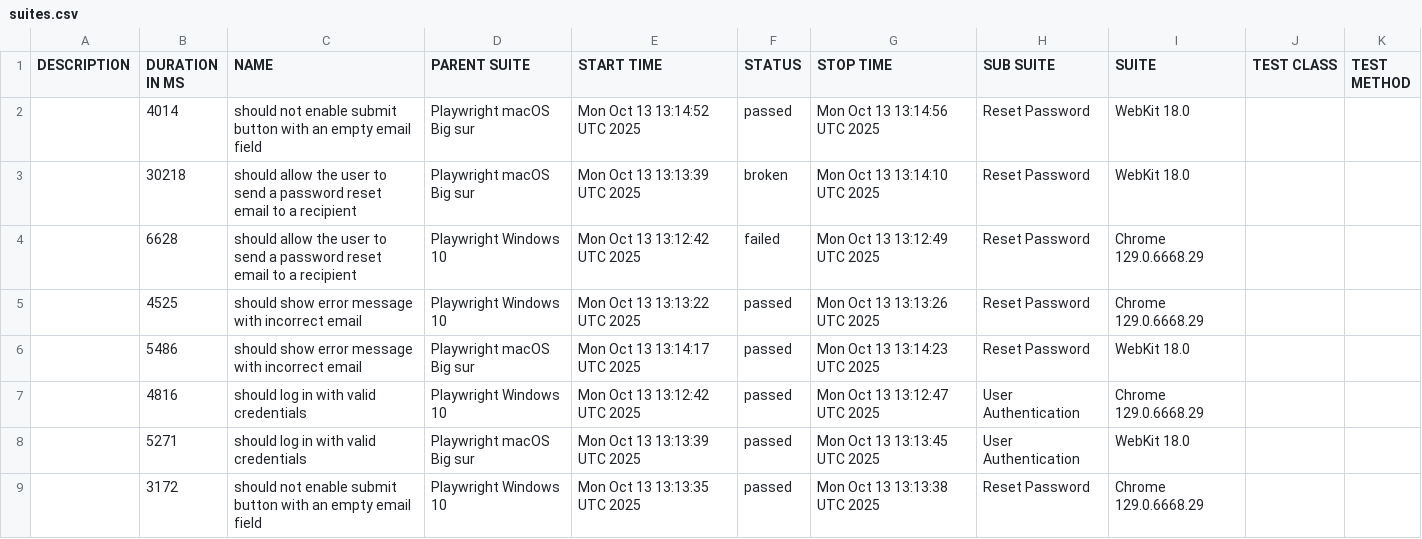
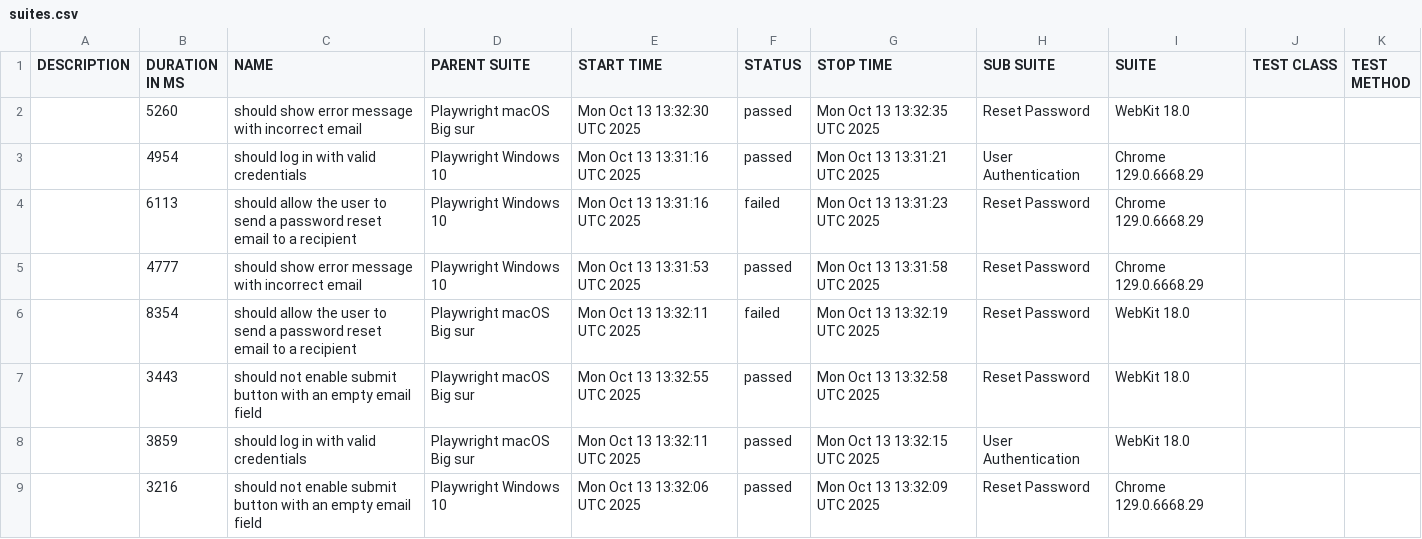
Before and after one commit to netgitqa/QAAssessmentAppService, a CSV file: data/suites.csv, drawn as a sheet.

```diff
--- a/data/suites.csv
+++ b/data/suites.csv
@@ -1,9 +1,9 @@
 "DESCRIPTION","DURATION IN MS","NAME","PARENT SUITE","START TIME","STATUS","STOP TIME","SUB SUITE","SUITE","TEST CLASS","TEST METHOD"
-"","4014","should not enable submit button with an empty email field","Playwright macOS Big sur","Mon Oct 13 13:14:52 UTC 2025","passed","Mon Oct 13 13:14:56 UTC 2025","Reset Password","WebKit 18.0","",""
-"","30218","should allow the user to send a password reset email to a recipient","Playwright macOS Big sur","Mon Oct 13 13:13:39 UTC 2025","broken","Mon Oct 13 13:14:10 UTC 2025","Reset Password","WebKit 18.0","",""
-"","6628","should allow the user to send a password reset email to a recipient","Playwright Windows 10","Mon Oct 13 13:12:42 UTC 2025","failed","Mon Oct 13 13:12:49 UTC 2025","Reset Password","Chrome 129.0.6668.29","",""
-"","4525","should show error message with incorrect email","Playwright Windows 10","Mon Oct 13 13:13:22 UTC 2025","passed","Mon Oct 13 13:13:26 UTC 2025","Reset Password","Chrome 129.0.6668.29","",""
-"","5486","should show error message with incorrect email","Playwright macOS Big sur","Mon Oct 13 13:14:17 UTC 2025","passed","Mon Oct 13 13:14:23 UTC 2025","Reset Password","WebKit 18.0","",""
-"","4816","should log in with valid credentials","Playwright Windows 10","Mon Oct 13 13:12:42 UTC 2025","passed","Mon Oct 13 13:12:47 UTC 2025","User Authentication","Chrome 129.0.6668.29","",""
-"","5271","should log in with valid credentials","Playwright macOS Big sur","Mon Oct 13 13:13:39 UTC 2025","passed","Mon Oct 13 13:13:45 UTC 2025","User Authentication","WebKit 18.0","",""
-"","3172","should not enable submit button with an empty email field","Playwright Windows 10","Mon Oct 13 13:13:35 UTC 2025","passed","Mon Oct 13 13:13:38 UTC 2025","Reset Password","Chrome 129.0.6668.29","",""
+"","5260","should show error message with incorrect email","Playwright macOS Big sur","Mon Oct 13 13:32:30 UTC 2025","passed","Mon Oct 13 13:32:35 UTC 2025","Reset Password","WebKit 18.0","",""
+"","4954","should log in with valid credentials","Playwright Windows 10","Mon Oct 13 13:31:16 UTC 2025","passed","Mon Oct 13 13:31:21 UTC 2025","User Authentication","Chrome 129.0.6668.29","",""
+"","6113","should allow the user to send a password reset email to a recipient","Playwright Windows 10","Mon Oct 13 13:31:16 UTC 2025","failed","Mon Oct 13 13:31:23 UTC 2025","Reset Password","Chrome 129.0.6668.29","",""
+"","4777","should show error message with incorrect email","Playwright Windows 10","Mon Oct 13 13:31:53 UTC 2025","passed","Mon Oct 13 13:31:58 UTC 2025","Reset Password","Chrome 129.0.6668.29","",""
+"","8354","should allow the user to send a password reset email to a recipient","Playwright macOS Big sur","Mon Oct 13 13:32:11 UTC 2025","failed","Mon Oct 13 13:32:19 UTC 2025","Reset Password","WebKit 18.0","",""
+"","3443","should not enable submit button with an empty email field","Playwright macOS Big sur","Mon Oct 13 13:32:55 UTC 2025","passed","Mon Oct 13 13:32:58 UTC 2025","Reset Password","WebKit 18.0","",""
+"","3859","should log in with valid credentials","Playwright macOS Big sur","Mon Oct 13 13:32:11 UTC 2025","passed","Mon Oct 13 13:32:15 UTC 2025","User Authentication","WebKit 18.0","",""
+"","3216","should not enable submit button with an empty email field","Playwright Windows 10","Mon Oct 13 13:32:06 UTC 2025","passed","Mon Oct 13 13:32:09 UTC 2025","Reset Password","Chrome 129.0.6668.29","",""
```
Also changed, not shown: 42 other files.
